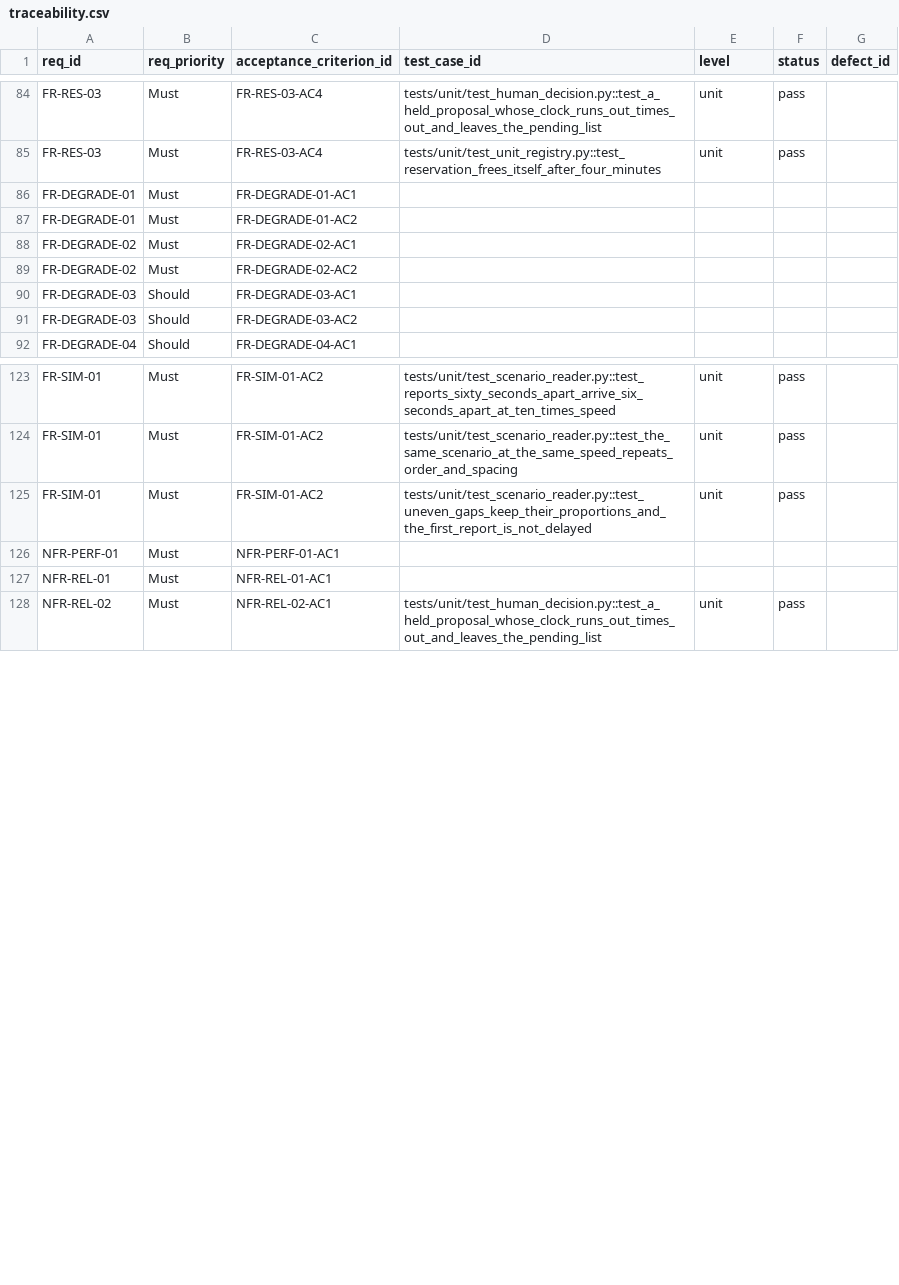
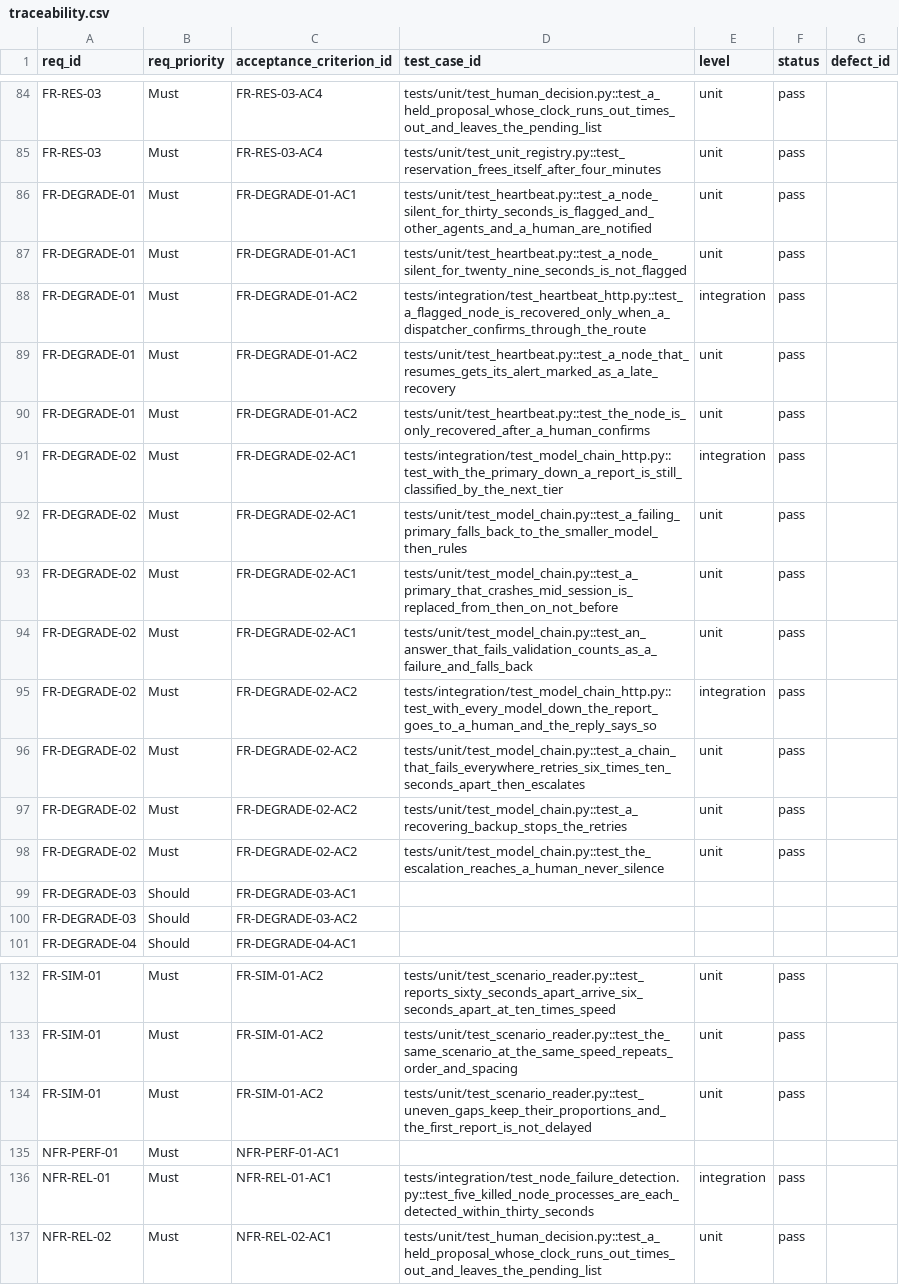
Before and after one commit to DranzerZERogue56/disaster-response-coordination, a CSV file: docs/traceability.csv, drawn as a sheet; only a part is shown, gaps mark what is left out.

```diff
--- a/docs/traceability.csv
+++ b/docs/traceability.csv
@@ -85,6 +85,15 @@ FR-RES-03,Must,FR-RES-03-AC4,tests/unit/test_human_decision.py::test_a_held_prop
 FR-RES-03,Must,FR-RES-03-AC4,tests/unit/test_unit_registry.py::test_reservation_frees_itself_after_four_minutes,unit,pass,
-FR-DEGRADE-01,Must,FR-DEGRADE-01-AC1,,,,
-FR-DEGRADE-01,Must,FR-DEGRADE-01-AC2,,,,
-FR-DEGRADE-02,Must,FR-DEGRADE-02-AC1,,,,
-FR-DEGRADE-02,Must,FR-DEGRADE-02-AC2,,,,
+FR-DEGRADE-01,Must,FR-DEGRADE-01-AC1,tests/unit/test_heartbeat.py::test_a_node_silent_for_thirty_seconds_is_flagged_and_other_agents_and_a_human_are_notified,unit,pass,
+FR-DEGRADE-01,Must,FR-DEGRADE-01-AC1,tests/unit/test_heartbeat.py::test_a_node_silent_for_twenty_nine_seconds_is_not_flagged,unit,pass,
+FR-DEGRADE-01,Must,FR-DEGRADE-01-AC2,tests/integration/test_heartbeat_http.py::test_a_flagged_node_is_recovered_only_when_a_dispatcher_confirms_through_the_route,integration,pass,
+FR-DEGRADE-01,Must,FR-DEGRADE-01-AC2,tests/unit/test_heartbeat.py::test_a_node_that_resumes_gets_its_alert_marked_as_a_late_recovery,unit,pass,
+FR-DEGRADE-01,Must,FR-DEGRADE-01-AC2,tests/unit/test_heartbeat.py::test_the_node_is_only_recovered_after_a_human_confirms,unit,pass,
+FR-DEGRADE-02,Must,FR-DEGRADE-02-AC1,tests/integration/test_model_chain_http.py::test_with_the_primary_down_a_report_is_still_classified_by_the_next_tier,integration,pass,
+FR-DEGRADE-02,Must,FR-DEGRADE-02-AC1,tests/unit/test_model_chain.py::test_a_failing_primary_falls_back_to_the_smaller_model_then_rules,unit,pass,
+FR-DEGRADE-02,Must,FR-DEGRADE-02-AC1,tests/unit/test_model_chain.py::test_a_primary_that_crashes_mid_session_is_replaced_from_then_on_not_before,unit,pass,
+FR-DEGRADE-02,Must,FR-DEGRADE-02-AC1,tests/unit/test_model_chain.py::test_an_answer_that_fails_validation_counts_as_a_failure_and_falls_back,unit,pass,
+FR-DEGRADE-02,Must,FR-DEGRADE-02-AC2,tests/integration/test_model_chain_http.py::test_with_every_model_down_the_report_goes_to_a_human_and_the_reply_says_so,integration,pass,
+FR-DEGRADE-02,Must,FR-DEGRADE-02-AC2,tests/unit/test_model_chain.py::test_a_chain_that_fails_everywhere_retries_six_times_ten_seconds_apart_then_escalates,unit,pass,
+FR-DEGRADE-02,Must,FR-DEGRADE-02-AC2,tests/unit/test_model_chain.py::test_a_recovering_backup_stops_the_retries,unit,pass,
+FR-DEGRADE-02,Must,FR-DEGRADE-02-AC2,tests/unit/test_model_chain.py::test_the_escalation_reaches_a_human_never_silence,unit,pass,
 FR-DEGRADE-03,Should,FR-DEGRADE-03-AC1,,,,
@@ -126,3 +135,3 @@ FR-SIM-01,Must,FR-SIM-01-AC2,tests/unit/test_scenario_reader.py::test_uneven_gap
 NFR-PERF-01,Must,NFR-PERF-01-AC1,,,,
-NFR-REL-01,Must,NFR-REL-01-AC1,,,,
+NFR-REL-01,Must,NFR-REL-01-AC1,tests/integration/test_node_failure_detection.py::test_five_killed_node_processes_are_each_detected_within_thirty_seconds,integration,pass,
 NFR-REL-02,Must,NFR-REL-02-AC1,tests/unit/test_human_decision.py::test_a_held_proposal_whose_clock_runs_out_times_out_and_leaves_the_pending_list,unit,pass,
```
Also changed, not shown: 5 other files.
